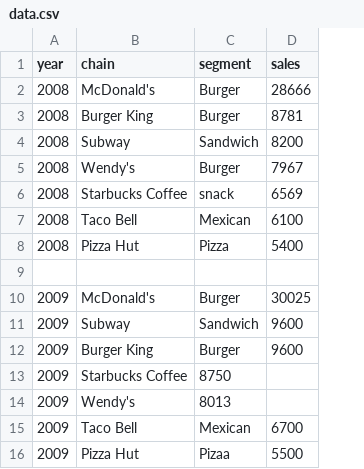
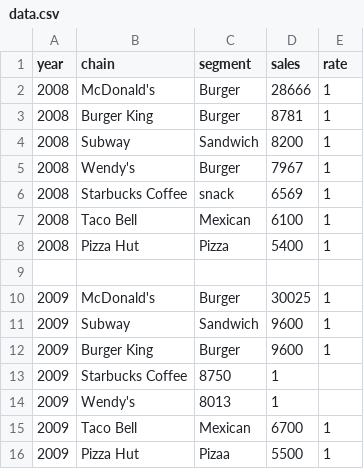
Before and after one commit to duks500/CSCE-567, a CSV file: data/data.csv, drawn as a sheet; the diff names each change by its address in the sheet, - before the commit and + after, or states it on an @@ line.

```diff
--- a/data/data.csv
+++ b/data/data.csv
+column E (rate), rows 2-16: 1 | 1 | 1 | 1 | 1 | 1 | 1 |  | 1 | 1 | 1 |  |  | 1 | 1
-D13:D14 (sales): (empty)
+D13:D14 (sales): 1
```
Also changed, not shown: 1 other file.
